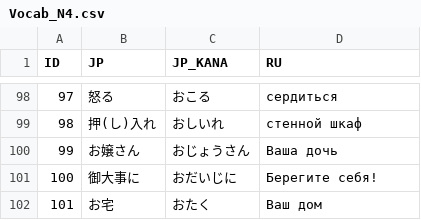
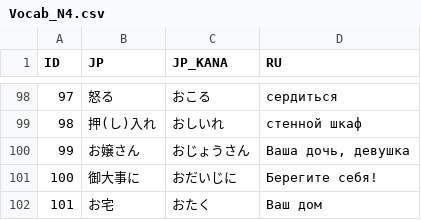
Before and after one commit to gwend/jvocab.data, a CSV file: Vocab_N4.csv, drawn as a sheet; only a part is shown, gaps mark what is left out.

Commit message:
Vocab/N4: お嬢さん -- изменён перевод.
Мне чаще это слово встречалось именно как обращение/указание на незнакомого
  человека, поэтому мне кажется можно бы добавить это значение.

```diff
--- a/Vocab_N4.csv
+++ b/Vocab_N4.csv
@@ -99,3 +99,3 @@ ID;JP;JP_KANA;RU;
 98;押(し)入れ;おしいれ;стенной шкаф;
-99;お嬢さん;おじょうさん;Ваша дочь;
+99;お嬢さん;おじょうさん;Ваша дочь, девушка;
 100;御大事に;おだいじに;Берегите себя!;
```
